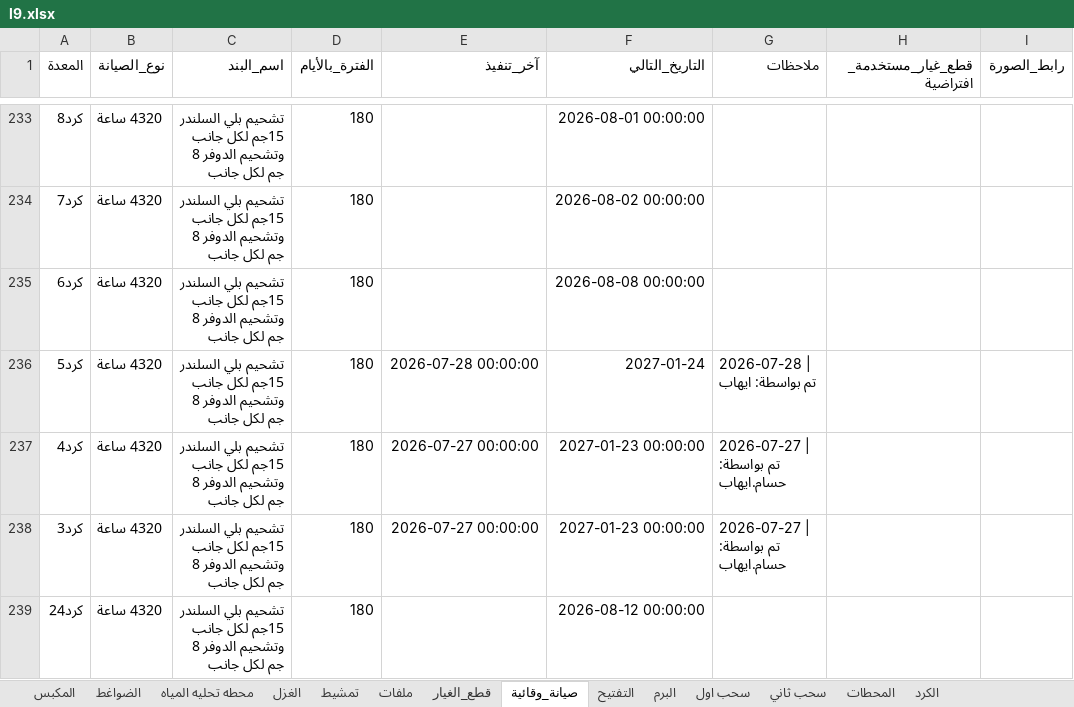
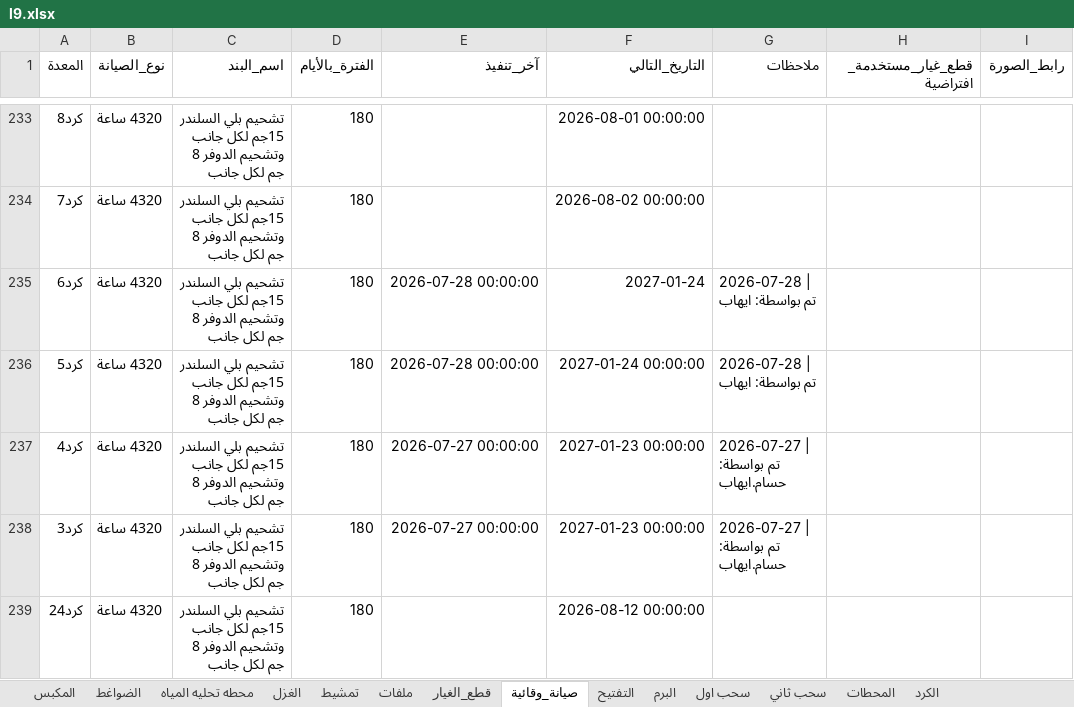
Before and after one commit to mahmedabdallh123/stations, an Excel workbook: l9.xlsx, sheet صيانة_وقائية, drawn as a sheet; only a part is shown, gaps mark what is left out; values as stored, in another font and other column widths than the file's, no borders; the diff names each change by its address in the sheet, - before the commit and + after, or states it on an @@ line.

```diff
--- a/l9.xlsx (sheet صيانة_وقائية)
+++ b/l9.xlsx (sheet صيانة_وقائية)
-E235 (آخر_تنفيذ): (empty)
+E235 (آخر_تنفيذ): 2026-07-28 00:00:00
-F235 (التاريخ_التالي): 2026-08-08 00:00:00
+F235 (التاريخ_التالي): 2027-01-24
-G235 (ملاحظات): (empty)
+G235 (ملاحظات): 2026-07-28 | تم بواسطة: ايهاب
-F236 (التاريخ_التالي): 2027-01-24
+F236 (التاريخ_التالي): 2027-01-24 00:00:00
```
Also changed, not shown: sheet الكرد.
